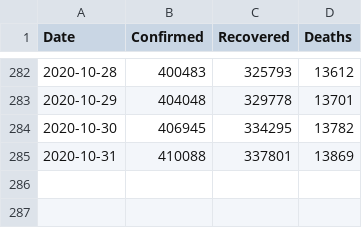
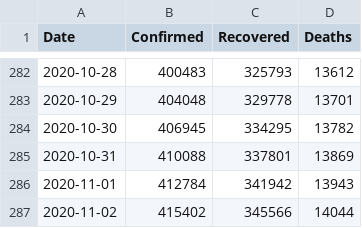
Before and after one commit to yogamuris/covid_indo_data, a CSV file: data_indonesia.csv, drawn as a sheet; only a part is shown, gaps mark what is left out; the diff names each change by its address in the sheet, - before the commit and + after, or states it on an @@ line.

Commit message:
Update data_indonesia.csv

```diff
--- a/data_indonesia.csv
+++ b/data_indonesia.csv
+row 286: 2020-11-01 | 412784 | 341942 | 13943
+row 287: 2020-11-02 | 415402 | 345566 | 14044
```
